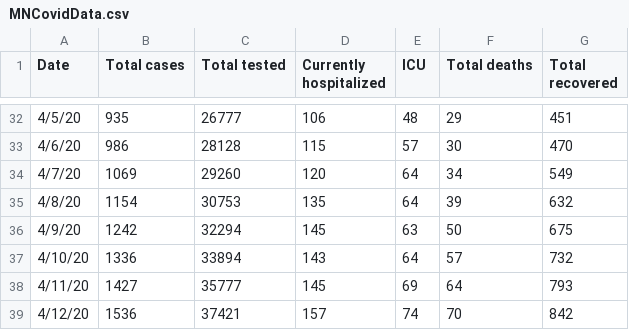
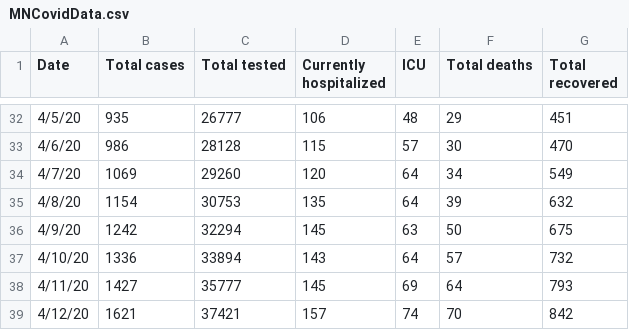
Before and after one commit to coolbaby0208/MN-COVID19, a CSV file: MNCovidData.csv, drawn as a sheet; only a part is shown, gaps mark what is left out.

Commit message:
Update data for 2020-04-12
(data typically only included cases until 4pm of previous day)
Updated April 12, 2020.
Updated at 11 a.m., data current as of 8 p.m. April 11.

Change it back to 1621

```diff
--- a/MNCovidData.csv
+++ b/MNCovidData.csv
@@ -38,2 +38,2 @@ Date,Total cases,Total tested,Currently hospitalized,ICU,Total deaths,Total reco
 4/11/20,1427,35777,145,69,64,793
-4/12/20,1536,37421,157,74,70,842
+4/12/20,1621,37421,157,74,70,842
```
